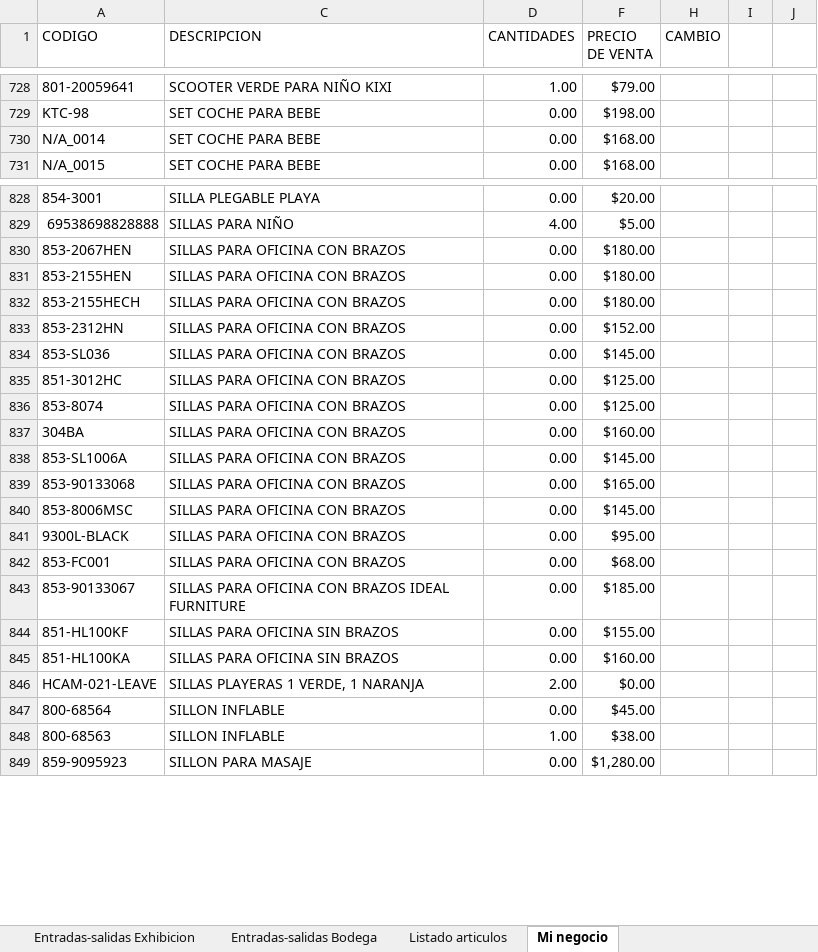
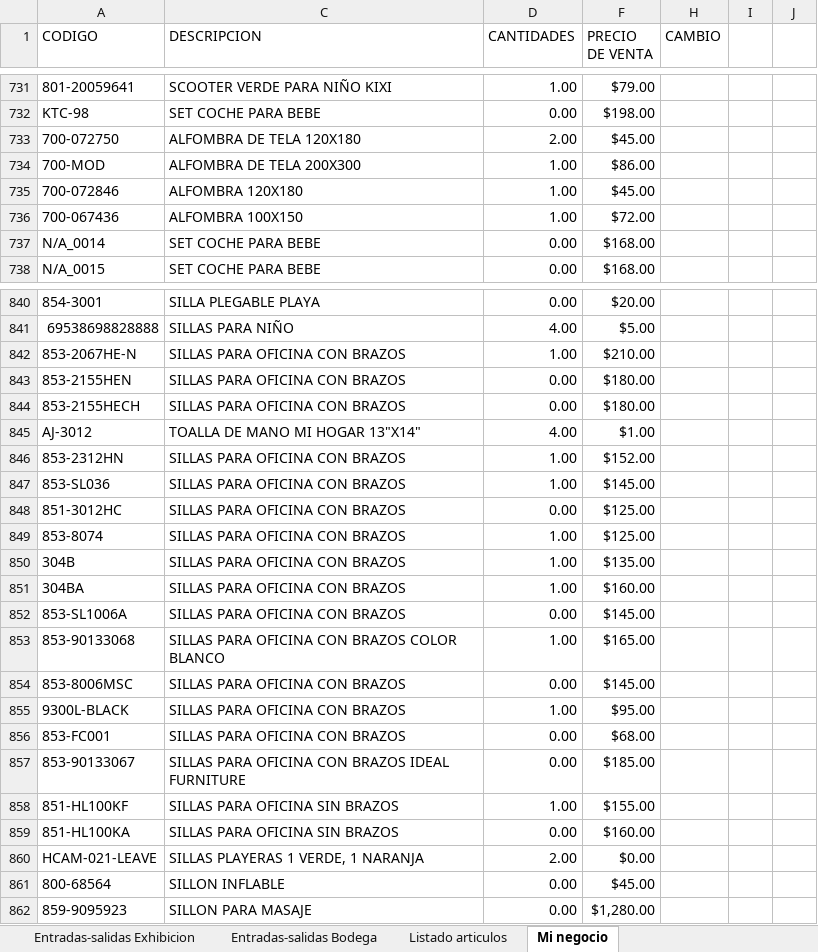
Before and after one commit to ajsilesleiva/MH, an Excel workbook: Entradas y Salidas.xlsx, sheet Mi negocio, drawn as a sheet; only a part is shown, gaps mark what is left out; values as stored, in another font and other column widths than the file's, no cell formats; table styles not drawn; removed rows and columns are numbered as before the commit, all else as after; the diff covers the shown part only; the diff names each change by its address in the sheet, - before the commit and + after, or states it on an @@ line.

```diff
--- a/Entradas y Salidas.xlsx (sheet Mi negocio)
+++ b/Entradas y Salidas.xlsx (sheet Mi negocio)
+row 733: 700-072750 | ALFOMBRA DE TELA 120X180 | 2.00 | $45.00
+row 734: 700-MOD | ALFOMBRA DE TELA 200X300 | 1.00 | $86.00
+row 735: 700-072846 | ALFOMBRA 120X180 | 1.00 | $45.00
+row 736: 700-067436 | ALFOMBRA 100X150 | 1.00 | $72.00
-row 830: 853-2067HEN | SILLAS PARA OFICINA CON BRAZOS | 0.00 | $180.00
+row 842: 853-2067HE-N | SILLAS PARA OFICINA CON BRAZOS | 1.00 | $210.00
+row 845: AJ-3012 | TOALLA DE MANO MI HOGAR 13"X14" | 4.00 | $1.00
-D846:D847 (CANTIDADES): 0.00
+D846:D847 (CANTIDADES): 1.00
-D849 (CANTIDADES): 0.00
+D849 (CANTIDADES): 1.00
+row 850: 304B | SILLAS PARA OFICINA CON BRAZOS | 1.00 | $135.00
-D851 (CANTIDADES): 0.00
+D851 (CANTIDADES): 1.00
-C853 (DESCRIPCION): SILLAS PARA OFICINA CON BRAZOS
+C853 (DESCRIPCION): SILLAS PARA OFICINA CON BRAZOS COLOR BLANCO
-D853 (CANTIDADES): 0.00
+D853 (CANTIDADES): 1.00
-D855 (CANTIDADES): 0.00
+D855 (CANTIDADES): 1.00
-D858 (CANTIDADES): 0.00
+D858 (CANTIDADES): 1.00
-row 848: 800-68563 | SILLON INFLABLE | 1.00 | $38.00
```
Also changed, not shown: 10 added rows, 2 removed rows and 121 edited cells elsewhere in this sheet, cell formats, hidden cells.
